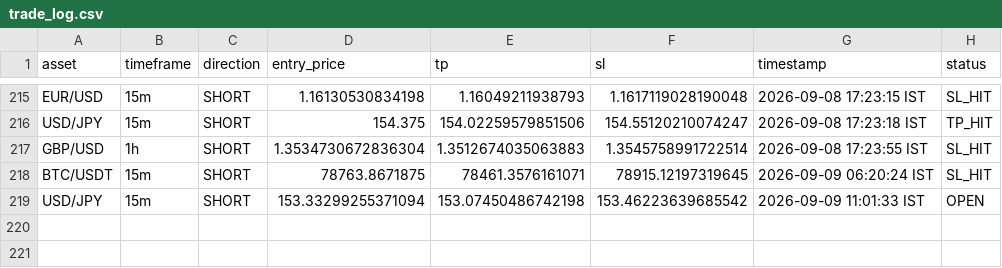
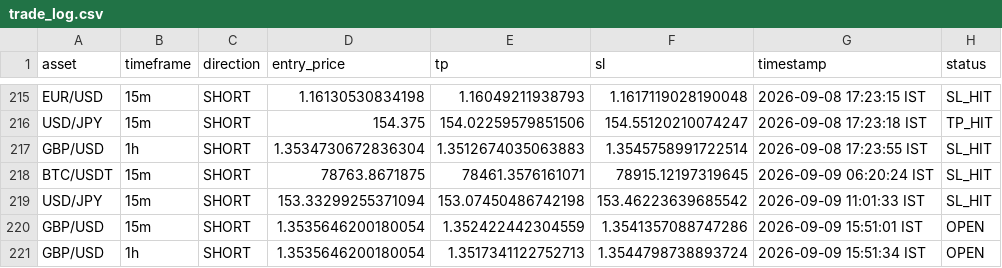
Before and after one commit to deepak3039/ai-trading-scanner, a CSV file: trade_log.csv, drawn as a sheet; only a part is shown, gaps mark what is left out.

```diff
--- a/trade_log.csv
+++ b/trade_log.csv
@@ -218,2 +218,4 @@ GBP/USD,1h,SHORT,1.3534730672836304,1.3512674035063883,1.3545758991722514,2026-0
 BTC/USDT,15m,SHORT,78763.8671875,78461.3576161071,78915.12197319645,2026-09-09 06:20:24 IST,SL_HIT
-USD/JPY,15m,SHORT,153.33299255371094,153.07450486742198,153.46223639685542,2026-09-09 11:01:33 IST,OPEN
+USD/JPY,15m,SHORT,153.33299255371094,153.07450486742198,153.46223639685542,2026-09-09 11:01:33 IST,SL_HIT
+GBP/USD,15m,SHORT,1.3535646200180054,1.352422442304559,1.3541357088747286,2026-09-09 15:51:01 IST,OPEN
+GBP/USD,1h,SHORT,1.3535646200180054,1.3517341122752713,1.3544798738893724,2026-09-09 15:51:34 IST,OPEN
```
